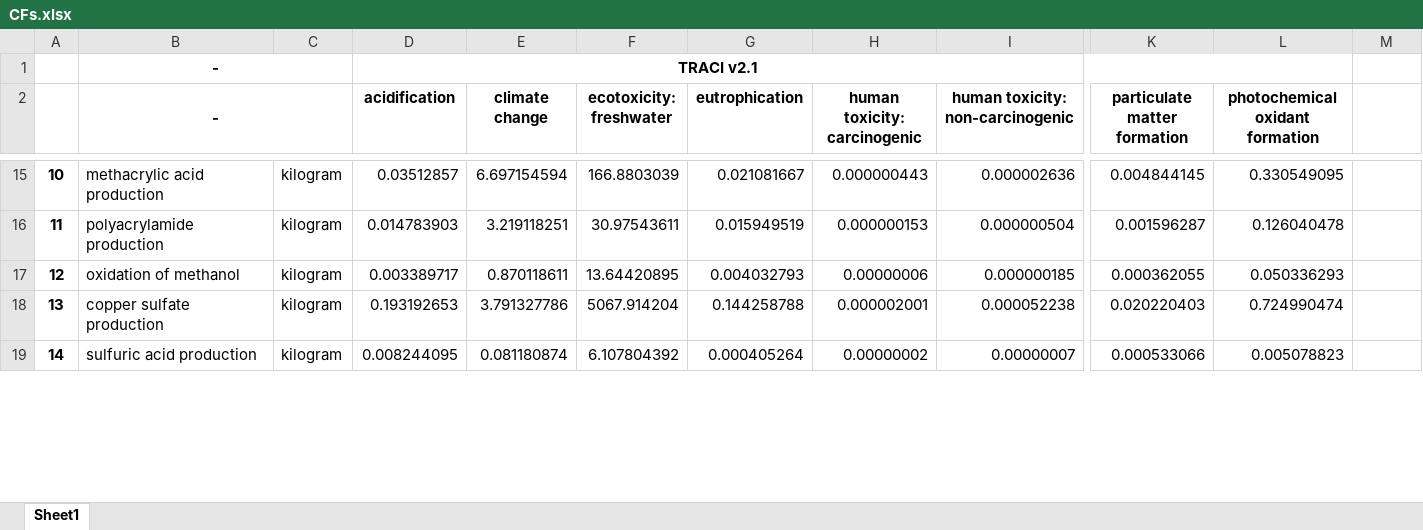
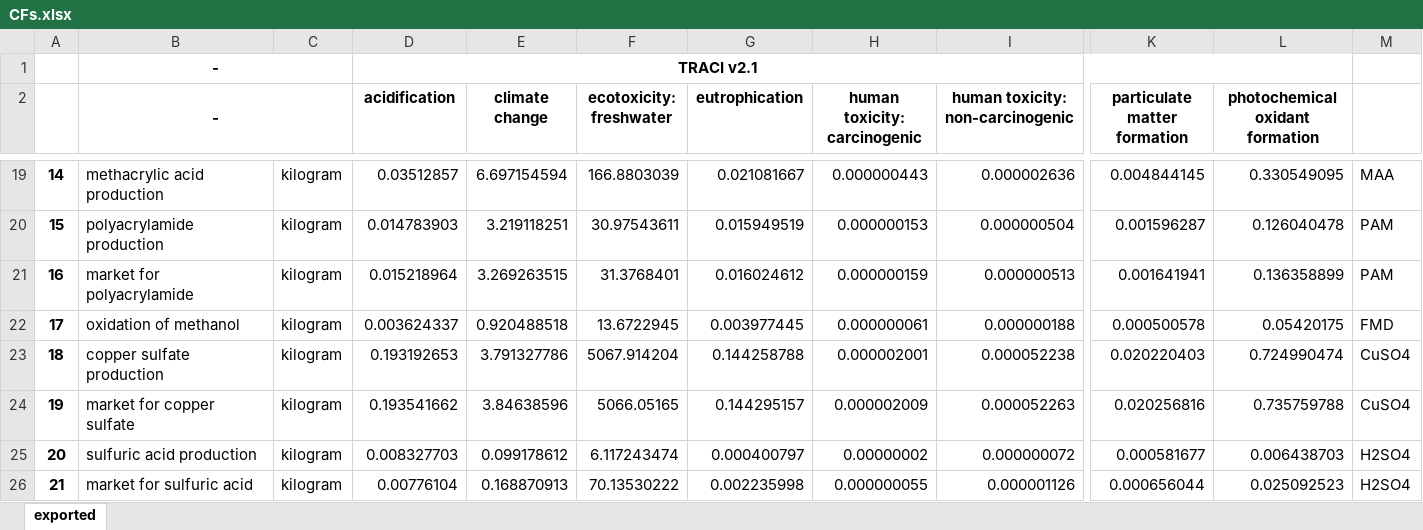
Before and after one commit to QSD-Group/EXPOsan, an Excel workbook: exposan/metab_mock/data/CFs.xlsx, sheet exported, drawn as a sheet; only a part is shown, gaps mark what is left out; values as stored, in another font and other column widths than the file's, no borders; addresses are those after the commit; rows hold the shown columns only; the diff covers the shown part only; the diff names each change by its address in the sheet, - before the commit and + after, or states it on an @@ line.

```diff
--- a/exposan/metab_mock/data/CFs.xlsx (sheet exported)
+++ b/exposan/metab_mock/data/CFs.xlsx (sheet exported)
-sheet tab: Sheet1
+sheet tab: exported
@@ column A renumbered between rows 18 and 73 @@
-M19: (empty)
+M19: MAA
-M20: (empty)
+M20: PAM
+row 21: 16 | market for polyacrylamide | kilogram | 0.015218964 | 3.269263515 | 31.3768401 | 0.016024612 | 0.000000159 | 0.000000513 | 0.001641941 | 0.136358899 | PAM
-D22 (acidification): 0.003389717
+D22 (acidification): 0.003624337
-E22 (climate change): 0.870118611
+E22 (climate change): 0.920488518
-F22 (ecotoxicity: freshwater): 13.64420895
+F22 (ecotoxicity: freshwater): 13.6722945
-G22 (eutrophication): 0.004032793
+G22 (eutrophication): 0.003977445
-H22 (human toxicity: carcinogenic): 0.00000006
+H22 (human toxicity: carcinogenic): 0.000000061
-I22 (human toxicity: non-carcinogenic): 0.000000185
+I22 (human toxicity: non-carcinogenic): 0.000000188
-K22 (particulate matter formation): 0.000362055
+K22 (particulate matter formation): 0.000500578
-L22 (photochemical oxidant formation): 0.050336293
+L22 (photochemical oxidant formation): 0.05420175
-M22: (empty)
+M22: FMD
-M23: (empty)
+M23: CuSO4
+row 24: 19 | market for copper sulfate | kilogram | 0.193541662 | 3.84638596 | 5066.05165 | 0.144295157 | 0.000002009 | 0.000052263 | 0.020256816 | 0.735759788 | CuSO4
-D25 (acidification): 0.008244095
+D25 (acidification): 0.008327703
-E25 (climate change): 0.081180874
+E25 (climate change): 0.099178612
-F25 (ecotoxicity: freshwater): 6.107804392
+F25 (ecotoxicity: freshwater): 6.117243474
-G25 (eutrophication): 0.000405264
+G25 (eutrophication): 0.000400797
-I25 (human toxicity: non-carcinogenic): 0.00000007
+I25 (human toxicity: non-carcinogenic): 0.000000072
-K25 (particulate matter formation): 0.000533066
+K25 (particulate matter formation): 0.000581677
-L25 (photochemical oxidant formation): 0.005078823
+L25 (photochemical oxidant formation): 0.006438703
-M25: (empty)
+M25: H2SO4
+row 26: 21 | market for sulfuric acid | kilogram | 0.00776104 | 0.168870913 | 70.13530222 | 0.002235998 | 0.000000055 | 0.000001126 | 0.000656044 | 0.025092523 | H2SO4
```
Also changed, not shown: 50 added rows, 26 removed rows and 118 edited cells elsewhere in this sheet, 1 other file.
